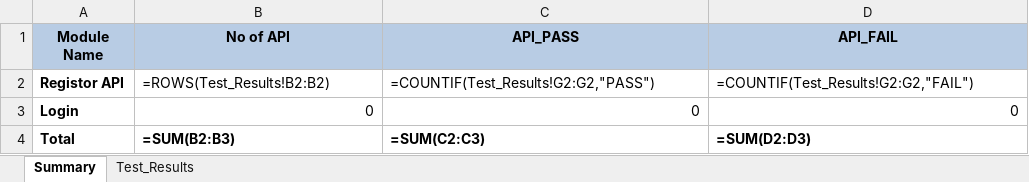
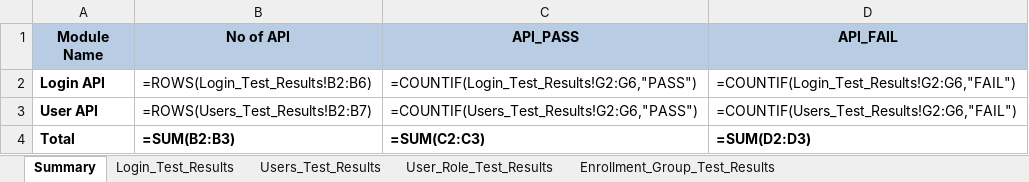
Before and after one commit to shubhampro123/FaceFirst_API_Famework, an Excel workbook: Reports/API_Excel_Report/API_excel_report.xlsx, sheet Summary, drawn as a sheet; values as stored, in another font and other column widths than the file's, no borders; formulas without a stored value are shown as written; removed rows and columns are numbered as before the commit, all else as after; the diff names each change by its address in the sheet, - before the commit and + after, or states it on an @@ line.

```diff
--- a/Reports/API_Excel_Report/API_excel_report.xlsx (sheet Summary)
+++ b/Reports/API_Excel_Report/API_excel_report.xlsx (sheet Summary)
-sheet tab: Test_Results
+sheet tab: Login_Test_Results
+sheet tab: Users_Test_Results
+sheet tab: User_Role_Test_Results
+sheet tab: Enrollment_Group_Test_Results
-row 2: Registor API | =ROWS(Test_Results!B2:B2) | =COUNTIF(Test_Results!G2:G2,"PASS") | =COUNTIF(Test_Results!G2:G2,"FAIL")
-row 3: Login | 0 | 0 | 0
+row 2: Login API | =ROWS(Login_Test_Results!B2:B6) | =COUNTIF(Login_Test_Results!G2:G6,"PASS") | =COUNTIF(Login_Test_Results!G2:G6,"FAIL")
+row 3: User API | =ROWS(Users_Test_Results!B2:B7) | =COUNTIF(Users_Test_Results!G2:G6,"PASS") | =COUNTIF(Users_Test_Results!G2:G6,"FAIL")
```
Also changed, not shown: sheet Login_Test_Results, API_Test_Data/API_Test_Data_Excel.xlsx, 58 other files.
